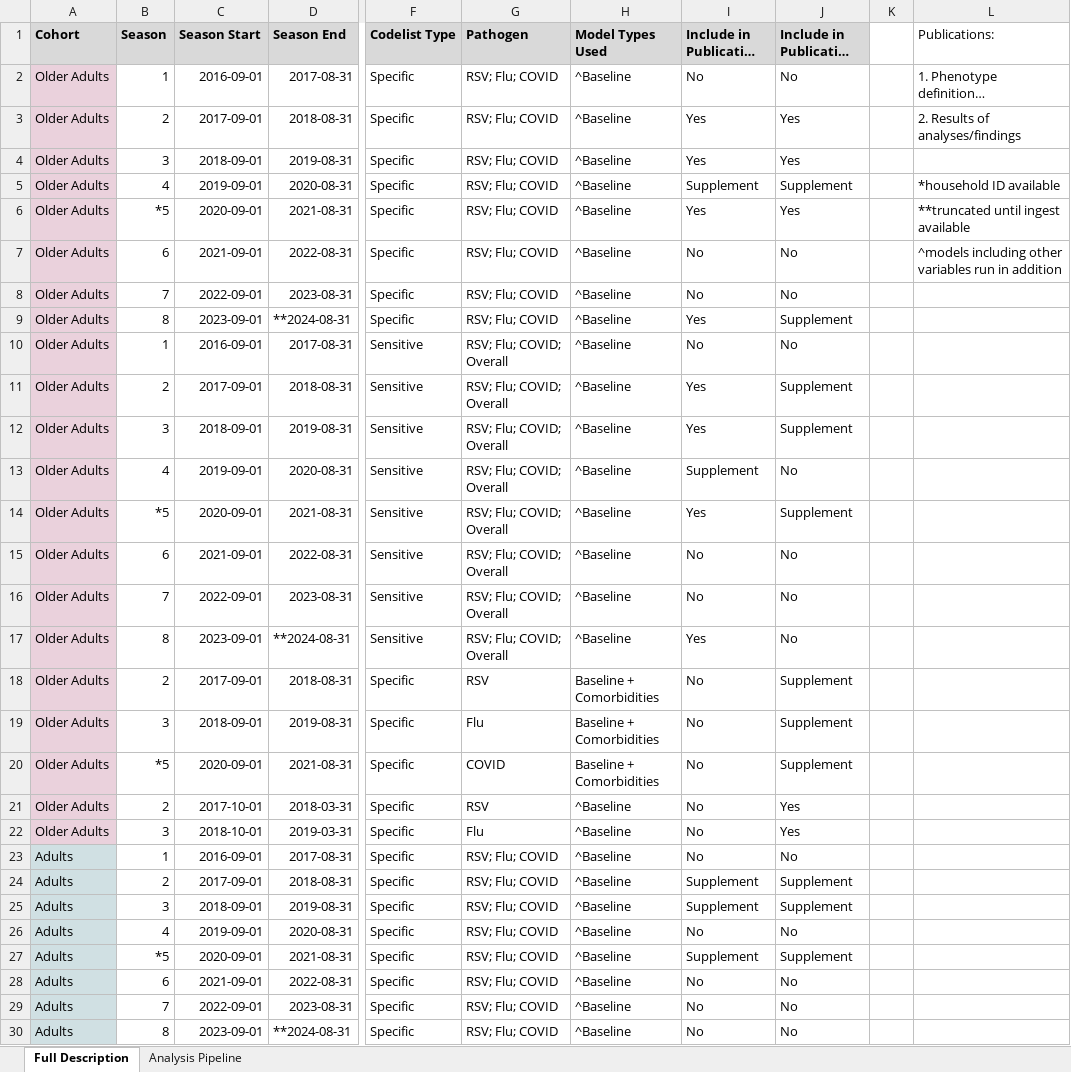
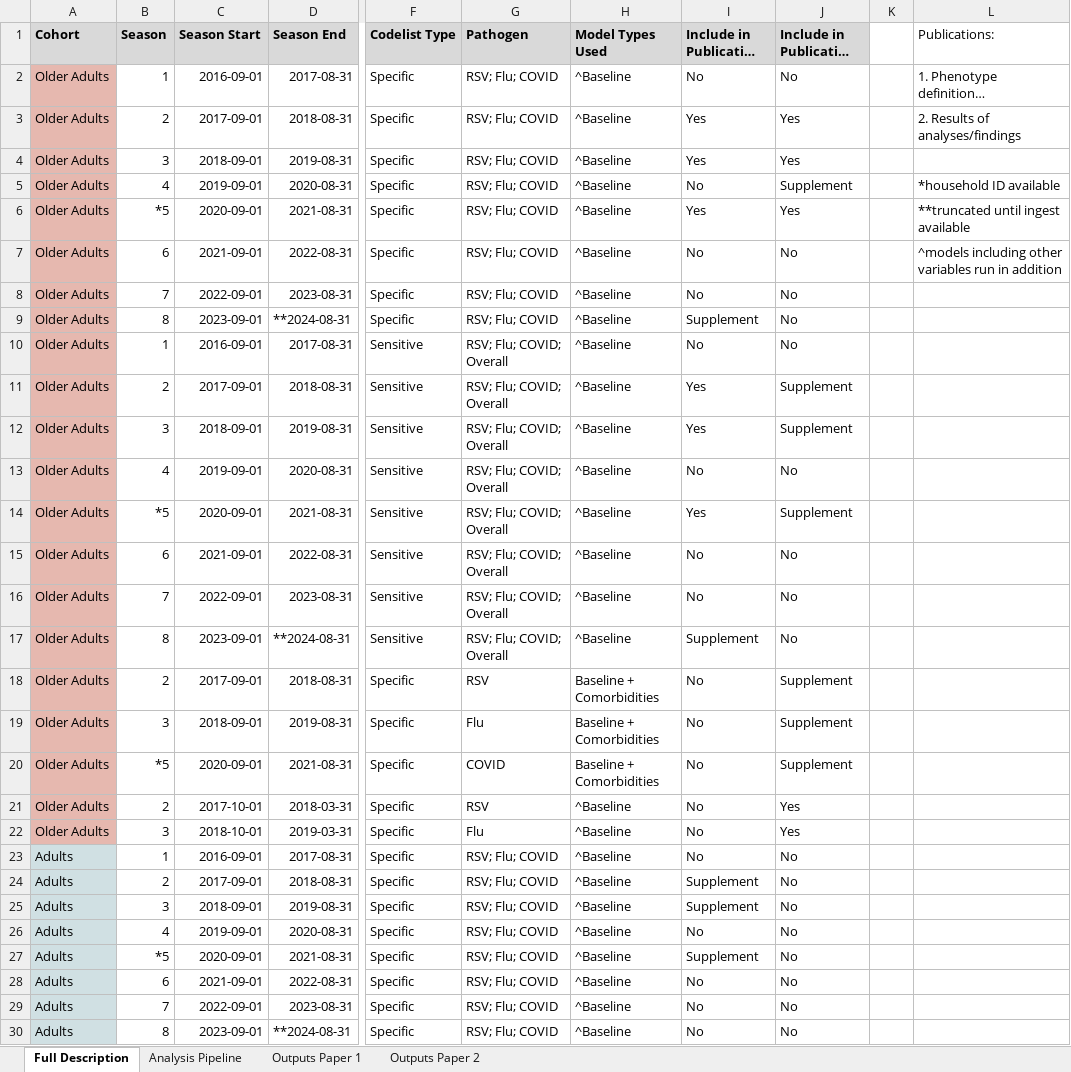
Before and after one commit to opensafely/disparities-comparison, an Excel workbook: docs/Analysis Types.xlsx, sheet Full Description, drawn as a sheet; only a part is shown, gaps mark what is left out; long unchanged cells end in …; values as stored, in another font and other column widths than the file's, no borders; charts and pictures not drawn; the diff covers the shown part only; the diff names each change by its address in the sheet, - before the commit and + after, or states it on an @@ line.

```diff
--- a/docs/Analysis Types.xlsx (sheet Full Description)
+++ b/docs/Analysis Types.xlsx (sheet Full Description)
+sheet tab: Outputs Paper 1
+sheet tab: Outputs Paper 2
-A2:A22 fill: #EAD1DC
+A2:A22 fill: #E6B8AF
-I5 (Include in Publication 1): Supplement
+I5 (Include in Publication 1): No
-I9 (Include in Publication 1): Yes
+I9 (Include in Publication 1): Supplement
-J9 (Include in Publication 2): Supplement
+J9 (Include in Publication 2): No
-I13 (Include in Publication 1): Supplement
+I13 (Include in Publication 1): No
-I17 (Include in Publication 1): Yes
+I17 (Include in Publication 1): Supplement
-J24:J25 (Include in Publication 2): Supplement
+J24:J25 (Include in Publication 2): No
-J27 (Include in Publication 2): Supplement
+J27 (Include in Publication 2): No
```
Also changed, not shown: 16 edited cells elsewhere in this sheet, charts or pictures.
